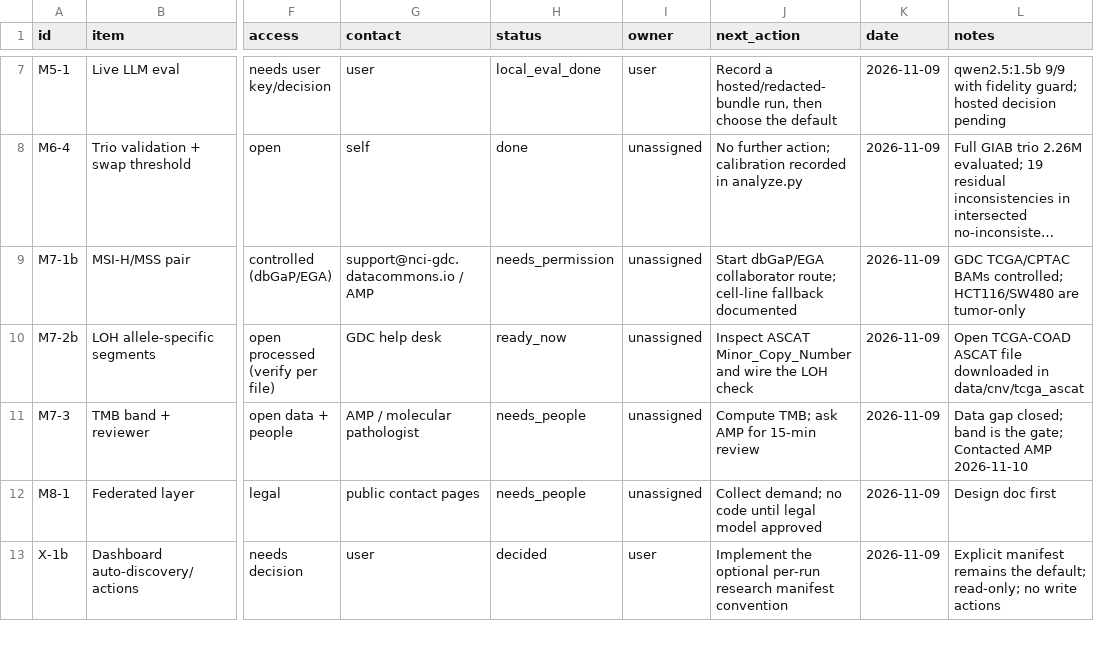
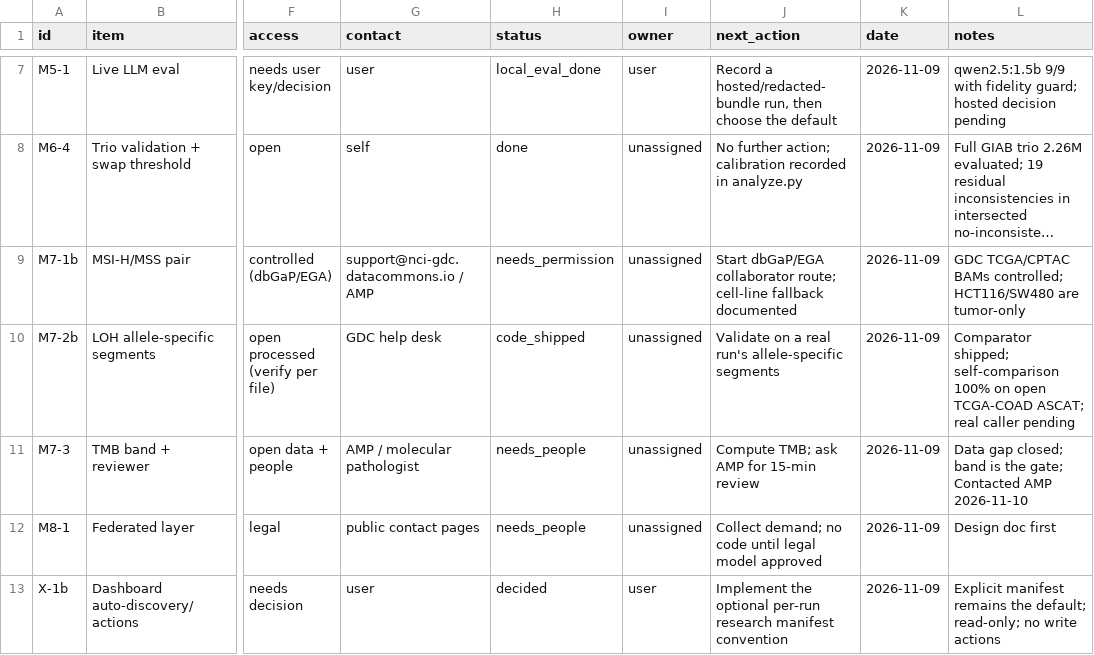
Before and after one commit to haqaliz/contig, a CSV file: docs/validation/acquisition_tracker.csv, drawn as a sheet; only a part is shown, gaps mark what is left out; long unchanged cells end in …; the diff names each change by its address in the sheet, - before the commit and + after, or states it on an @@ line.

Commit message:
feat(biomarkers): verify LOH from allele-specific segments
Add --loh-segments/--loh-truth: parse a minor-copy-number column,
derive LOH intervals (minor CN < 0.5), and report base-level Jaccard
as match/divergent/unverified. Total copy number alone is refused. A
self-comparison on the open TCGA-COAD ASCAT file matches at 100%;
real caller validation still needs a run's own segments.

```diff
--- a/docs/validation/acquisition_tracker.csv
+++ b/docs/validation/acquisition_tracker.csv
-H10 (status): ready_now
+H10 (status): code_shipped
-J10 (next_action): Inspect ASCAT Minor_Copy_Number and wire the LOH check
+J10 (next_action): Validate on a real run's allele-specific segments
-L10 (notes): Open TCGA-COAD ASCAT file downloaded in data/cnv/tcga_ascat
+L10 (notes): Comparator shipped; self-comparison 100% on open TCGA-COAD ASCAT; real caller pending
```
Also changed, not shown: 11 other files.
